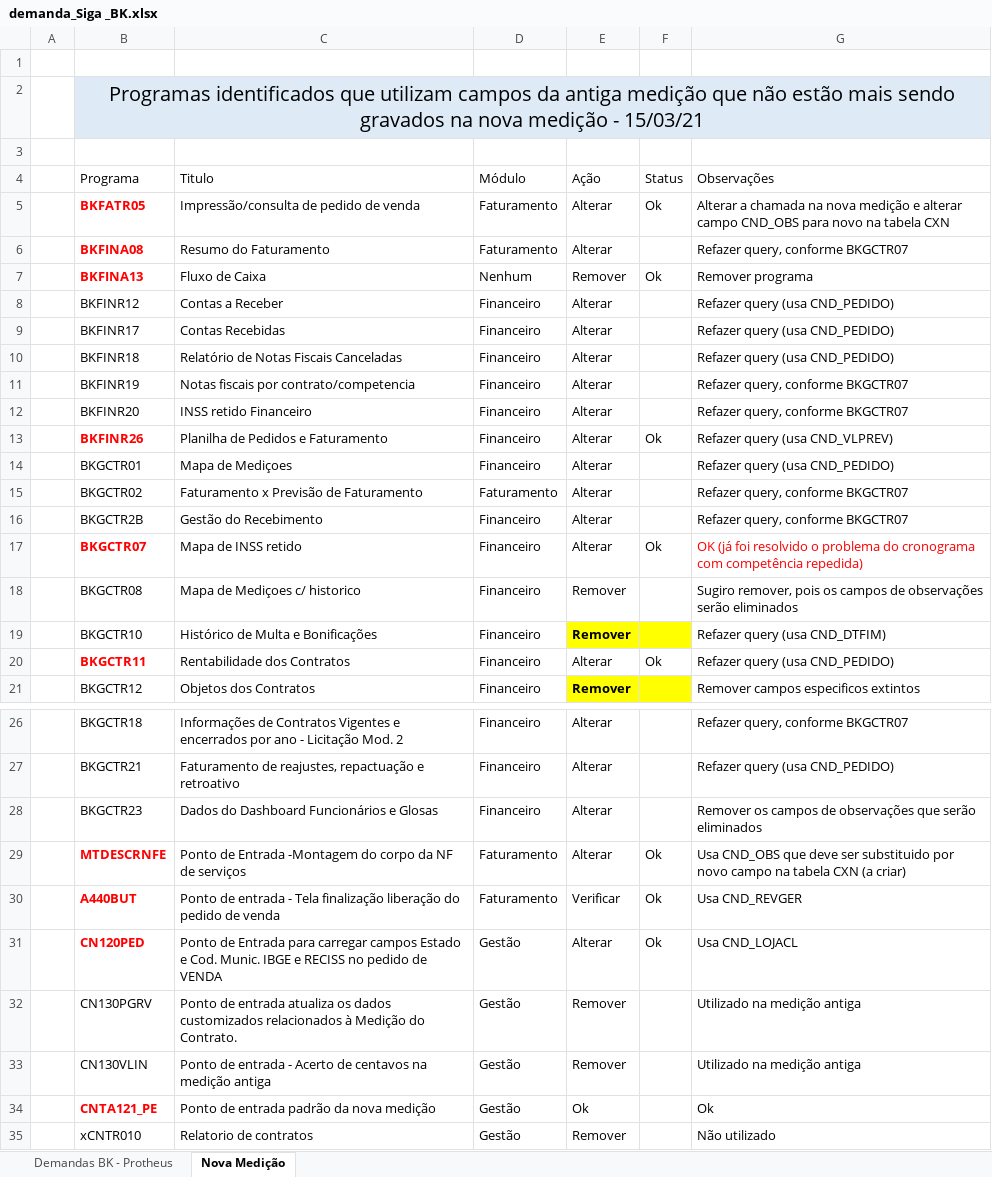
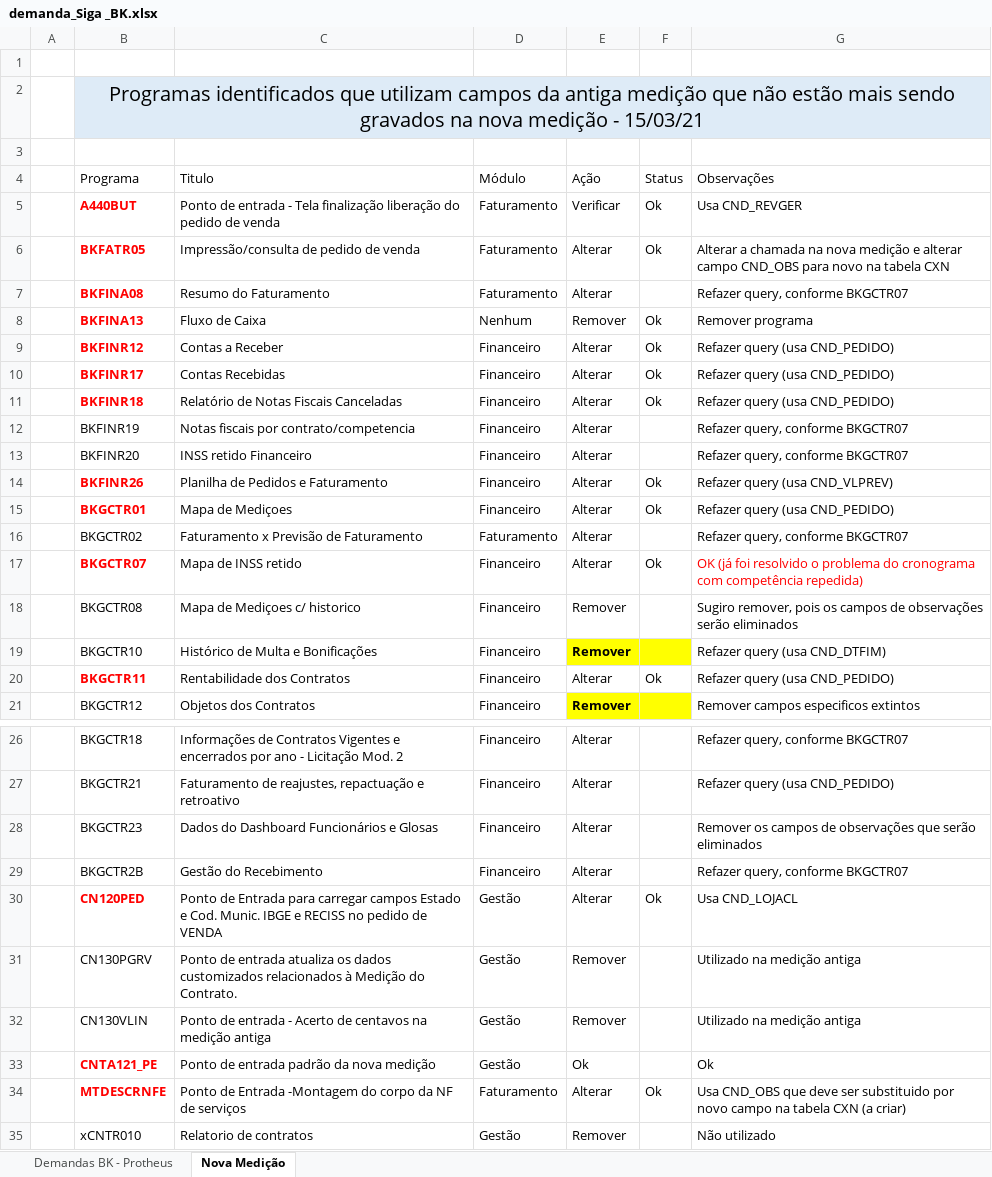
Before and after one commit to marcos-abrahao/bk, an Excel workbook: demanda_Siga _BK.xlsx, sheet Nova Medição, drawn as a sheet; only a part is shown, gaps mark what is left out; values as stored, in another font and other column widths than the file's, no borders; table styles not drawn; addresses are those after the commit; the diff names each change by its address in the sheet, - before the commit and + after, or states it on an @@ line.

Commit message:
Acertos Nova Medição

```diff
--- a/demanda_Siga _BK.xlsx (sheet Nova Medição)
+++ b/demanda_Siga _BK.xlsx (sheet Nova Medição)
@@ row 30 moved to row 5: A440BUT @@
@@ B9:B11 bold: off → on, text colour: black → #FF0000 @@
-F9:F11 (Status): (empty)
+F9:F11 (Status): Ok
@@ B15 bold: off → on, text colour: black → #FF0000 @@
-F15 (Status): (empty)
+F15 (Status): Ok
@@ row 16 moved to row 29: BKGCTR2B @@
@@ row 29 moved to row 34: MTDESCRNFE @@
```
Also changed, not shown: sheet Demandas BK - Protheus, 5 other files.
